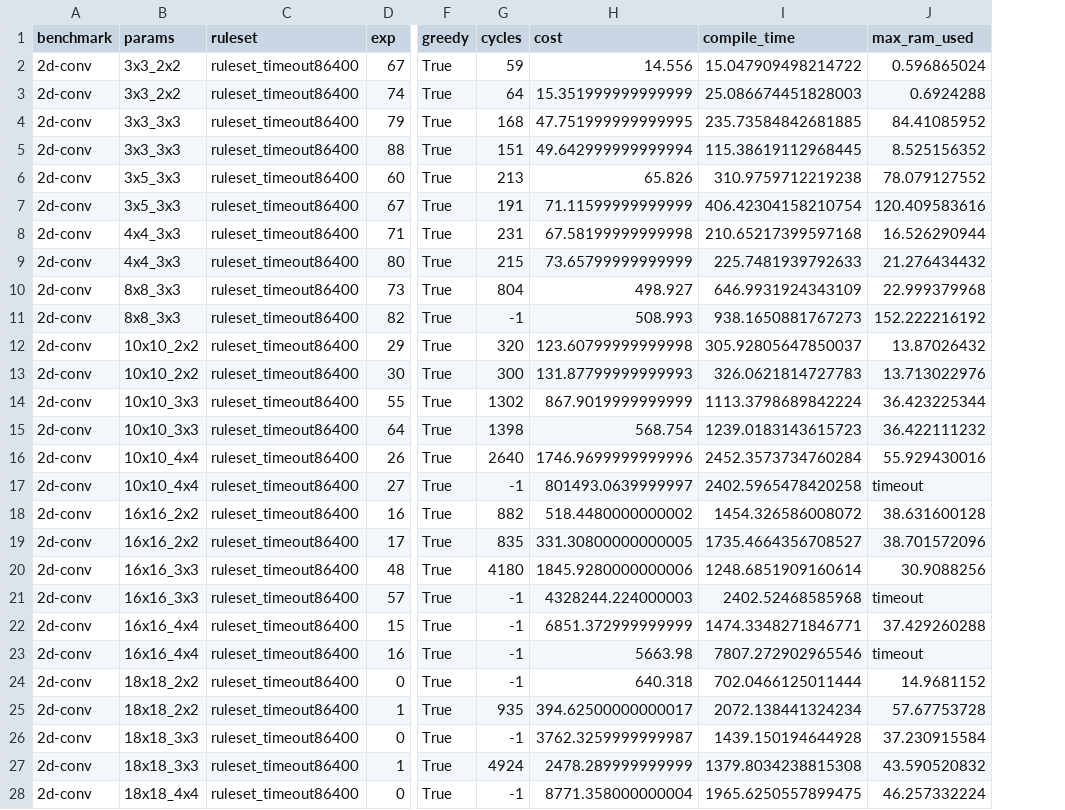
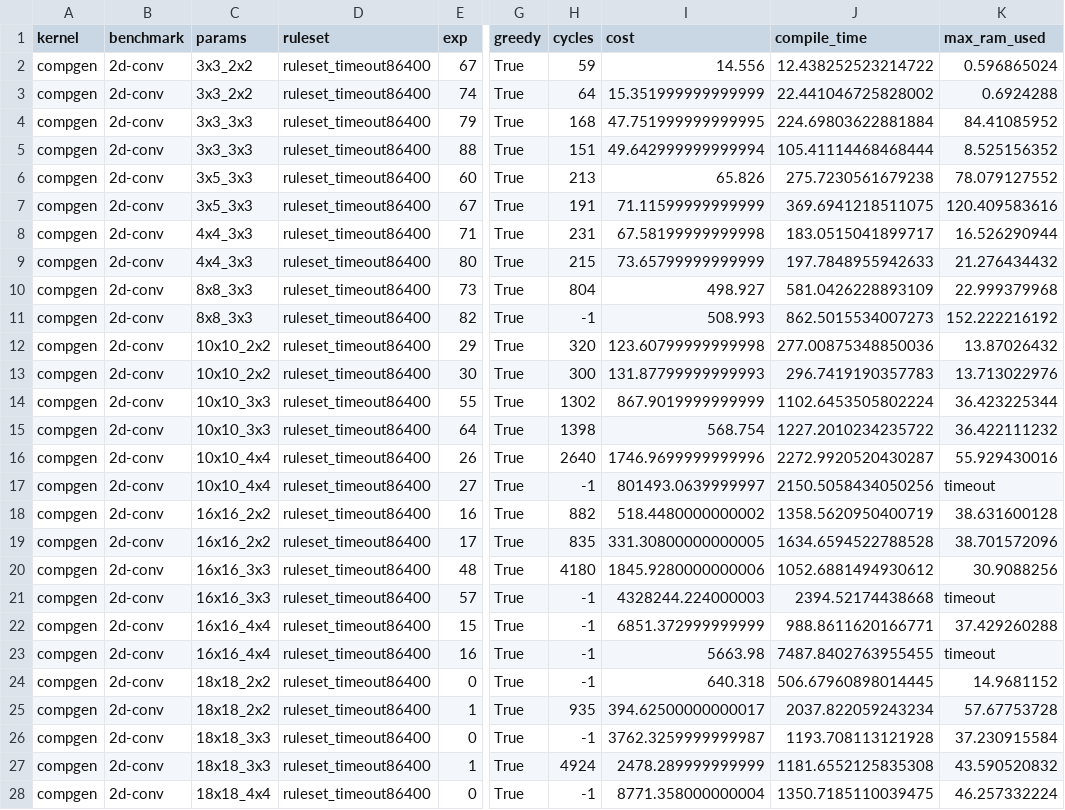
Before and after one commit to sgpthomas/comp-gen, a CSV file: server/figs/data/est_cycles.csv, drawn as a sheet; only a part is shown, gaps mark what is left out; addresses are those after the commit; the diff covers the shown part only; the diff names each change by its address in the sheet, - before the commit and + after, or states it on an @@ line.

```diff
--- a/server/figs/data/est_cycles.csv
+++ b/server/figs/data/est_cycles.csv
+column A (kernel), rows 2-28: all compgen
-J2 (compile_time): 15.047909498214722
+J2 (compile_time): 12.438252523214722
-J3 (compile_time): 25.086674451828003
+J3 (compile_time): 22.441046725828002
-J4 (compile_time): 235.73584842681885
+J4 (compile_time): 224.69803622881884
-J5 (compile_time): 115.38619112968445
+J5 (compile_time): 105.41114468468444
-J6 (compile_time): 310.9759712219238
+J6 (compile_time): 275.7230561679238
-J7 (compile_time): 406.42304158210754
+J7 (compile_time): 369.6941218511075
-J8 (compile_time): 210.65217399597168
+J8 (compile_time): 183.0515041899717
-J9 (compile_time): 225.7481939792633
+J9 (compile_time): 197.7848955942633
-J10 (compile_time): 646.9931924343109
+J10 (compile_time): 581.0426228893109
-J11 (compile_time): 938.1650881767273
+J11 (compile_time): 862.5015534007273
-J12 (compile_time): 305.92805647850037
+J12 (compile_time): 277.00875348850036
-J13 (compile_time): 326.0621814727783
+J13 (compile_time): 296.7419190357783
-J14 (compile_time): 1113.3798689842224
+J14 (compile_time): 1102.6453505802224
-J15 (compile_time): 1239.0183143615723
+J15 (compile_time): 1227.2010234235722
-J16 (compile_time): 2452.3573734760284
+J16 (compile_time): 2272.9920520430287
-J17 (compile_time): 2402.5965478420258
+J17 (compile_time): 2150.5058434050256
-J18 (compile_time): 1454.326586008072
+J18 (compile_time): 1358.5620950400719
-J19 (compile_time): 1735.4664356708527
+J19 (compile_time): 1634.6594522788528
-J20 (compile_time): 1248.6851909160614
+J20 (compile_time): 1052.6881494930612
-J21 (compile_time): 2402.52468585968
+J21 (compile_time): 2394.52174438668
-J22 (compile_time): 1474.3348271846771
+J22 (compile_time): 988.8611620166771
-J23 (compile_time): 7807.272902965546
+J23 (compile_time): 7487.8402763955455
-J24 (compile_time): 702.0466125011444
+J24 (compile_time): 506.67960898014445
-J25 (compile_time): 2072.138441324234
+J25 (compile_time): 2037.822059243234
-J26 (compile_time): 1439.150194644928
+J26 (compile_time): 1193.708113121928
-J27 (compile_time): 1379.8034238815308
+J27 (compile_time): 1181.6552125835308
-J28 (compile_time): 1965.6250557899475
+J28 (compile_time): 1350.7185110039475
```
Also changed, not shown: 1 added row, 1 removed row and 22 edited cells elsewhere in this file, 11 other files.
